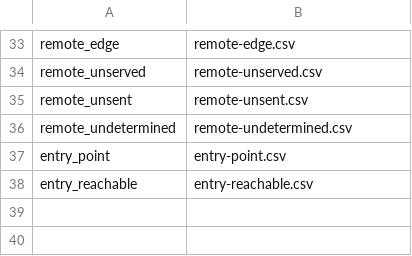
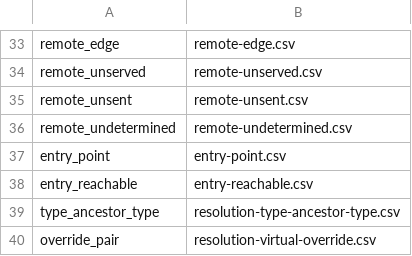
Before and after one commit to AxiomCodeAI/axiomcodegraph, a TSV file: graph/csharp/souffle/export_manifest.tsv, drawn as a sheet; only a part is shown, gaps mark what is left out; the diff names each change by its address in the sheet, - before the commit and + after, or states it on an @@ line.

Commit message:
csharp: impact on an interface method finds its callers and implementations (#1362)
A call through an interface- or abstract-typed receiver fanned to the
implementations only, so the declaration it binds to had no caller. And
nothing joined an implementation back to that declaration: type_ancestors
was keyed on the partial-type group, not on types.id, and the override
pairs were never exported.

- call_chain_edge names the bodiless declaration a fanned call binds to,
  with the site's own tier; the resolved set the oracle scores and the
  tier count are unchanged
- type_ancestor_type exports ancestors keyed on the declaration
- override_pair exports overrides and interface implementations, to the
  overrides table and as the nominal basis of dispatch_candidates

Co-authored-by: axiomcode-bot[bot] <334110751+axiomcode-bot[bot]@users.noreply.github.com>

```diff
--- a/graph/csharp/souffle/export_manifest.tsv
+++ b/graph/csharp/souffle/export_manifest.tsv
+row 39: type_ancestor_type | resolution-type-ancestor-type.csv
+row 40: override_pair | resolution-virtual-override.csv
```
Also changed, not shown: 13 other files.
